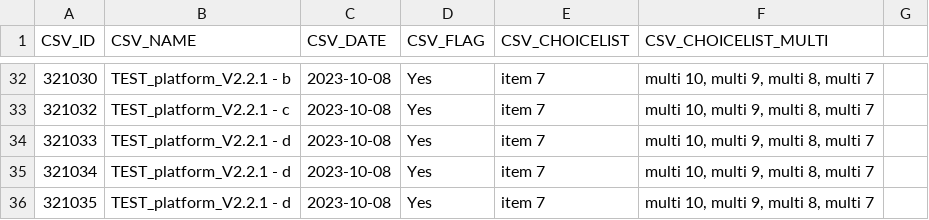
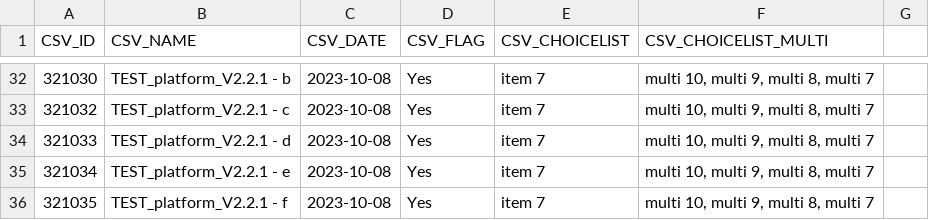
Before and after one commit to icolaes/csv, a CSV file: CSV_different4.csv, drawn as a sheet; only a part is shown, gaps mark what is left out; the diff names each change by its address in the sheet, - before the commit and + after, or states it on an @@ line.

Commit message:
Update CSV_different4.csv

```diff
--- a/CSV_different4.csv
+++ b/CSV_different4.csv
-B35 (CSV_NAME): TEST_platform_V2.2.1 - d
+B35 (CSV_NAME): TEST_platform_V2.2.1 - e
-B36 (CSV_NAME): TEST_platform_V2.2.1 - d
+B36 (CSV_NAME): TEST_platform_V2.2.1 - f
```
